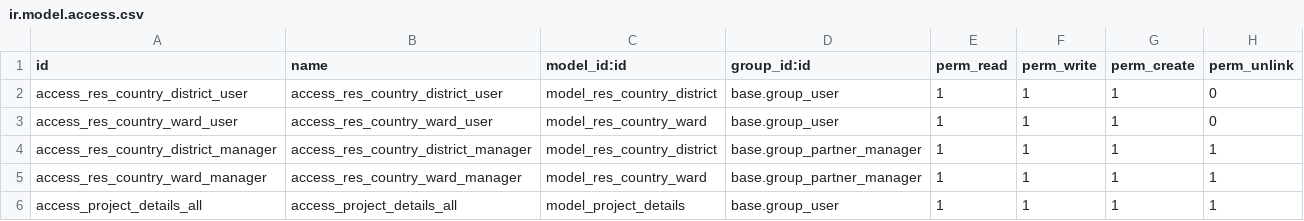
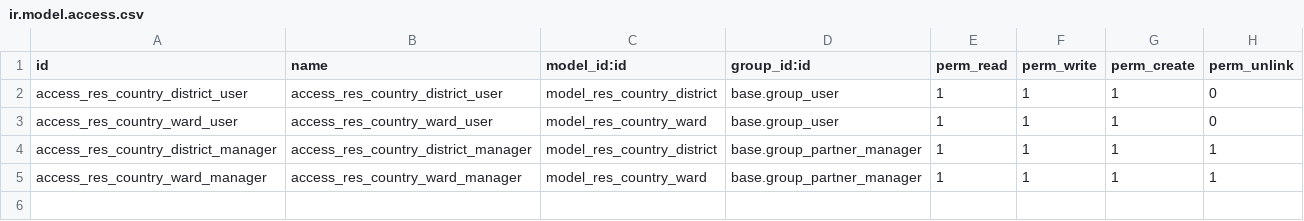
Before and after one commit to ducanhvna/phutmot-ver2, a CSV file: addons/tangerine_address_base/security/ir.model.access.csv, drawn as a sheet; the diff names each change by its address in the sheet, - before the commit and + after, or states it on an @@ line.

```diff
--- a/addons/tangerine_address_base/security/ir.model.access.csv
+++ b/addons/tangerine_address_base/security/ir.model.access.csv
-row 6: access_project_details_all | access_project_details_all | model_project_details | base.group_user | 1 | 1 | 1 | 1
```
Also changed, not shown: 3 other files.
